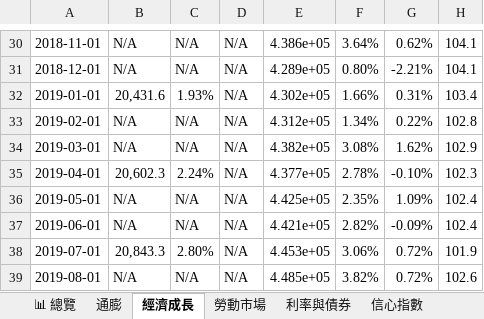
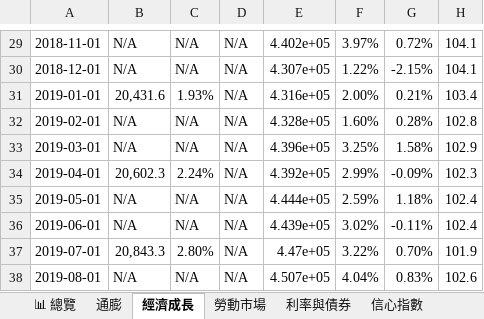
Before and after one commit to TargetWindPark-TWP/MacroPulse, an Excel workbook: reports/excel/MacroPulse_2026-10-15.xlsx, sheet 經濟成長, drawn as a sheet; only a part is shown, gaps mark what is left out; values as stored, in another font and other column widths than the file's, no cell formats; addresses are those after the commit; the diff covers the shown part only; the diff names each change by its address in the sheet, - before the commit and + after, or states it on an @@ line.

```diff
--- a/reports/excel/MacroPulse_2026-10-15.xlsx (sheet 經濟成長)
+++ b/reports/excel/MacroPulse_2026-10-15.xlsx (sheet 經濟成長)
-E29: 4.386e+05
+E29: 4.402e+05
-F29: 3.64%
+F29: 3.97%
-G29: 0.62%
+G29: 0.72%
-E30: 4.289e+05
+E30: 4.307e+05
-F30: 0.80%
+F30: 1.22%
-G30: -2.21%
+G30: -2.15%
-E31: 4.302e+05
+E31: 4.316e+05
-F31: 1.66%
+F31: 2.00%
-G31: 0.31%
+G31: 0.21%
-E32: 4.312e+05
+E32: 4.328e+05
-F32: 1.34%
+F32: 1.60%
-G32: 0.22%
+G32: 0.28%
-E33: 4.382e+05
+E33: 4.396e+05
-F33: 3.08%
+F33: 3.25%
-G33: 1.62%
+G33: 1.58%
-E34: 4.377e+05
+E34: 4.392e+05
-F34: 2.78%
+F34: 2.99%
-G34: -0.10%
+G34: -0.09%
-E35: 4.425e+05
+E35: 4.444e+05
-F35: 2.35%
+F35: 2.59%
-G35: 1.09%
+G35: 1.18%
-E36: 4.421e+05
+E36: 4.439e+05
-F36: 2.82%
+F36: 3.02%
-G36: -0.09%
+G36: -0.11%
-E37: 4.453e+05
+E37: 4.47e+05
-F37: 3.06%
+F37: 3.22%
-G37: 0.72%
+G37: 0.70%
-E38: 4.485e+05
+E38: 4.507e+05
-F38: 3.82%
+F38: 4.04%
-G38: 0.72%
+G38: 0.83%
```
Also changed, not shown: 1 added row, 1 removed row and 311 edited cells elsewhere in this sheet, sheet 信心指數, sheet 勞動市場, sheet 利率與債券, sheet 📊 總覽, sheet 通膨, sheet 信用與違約, 1 more sheet, cell formats, 16 other files.
